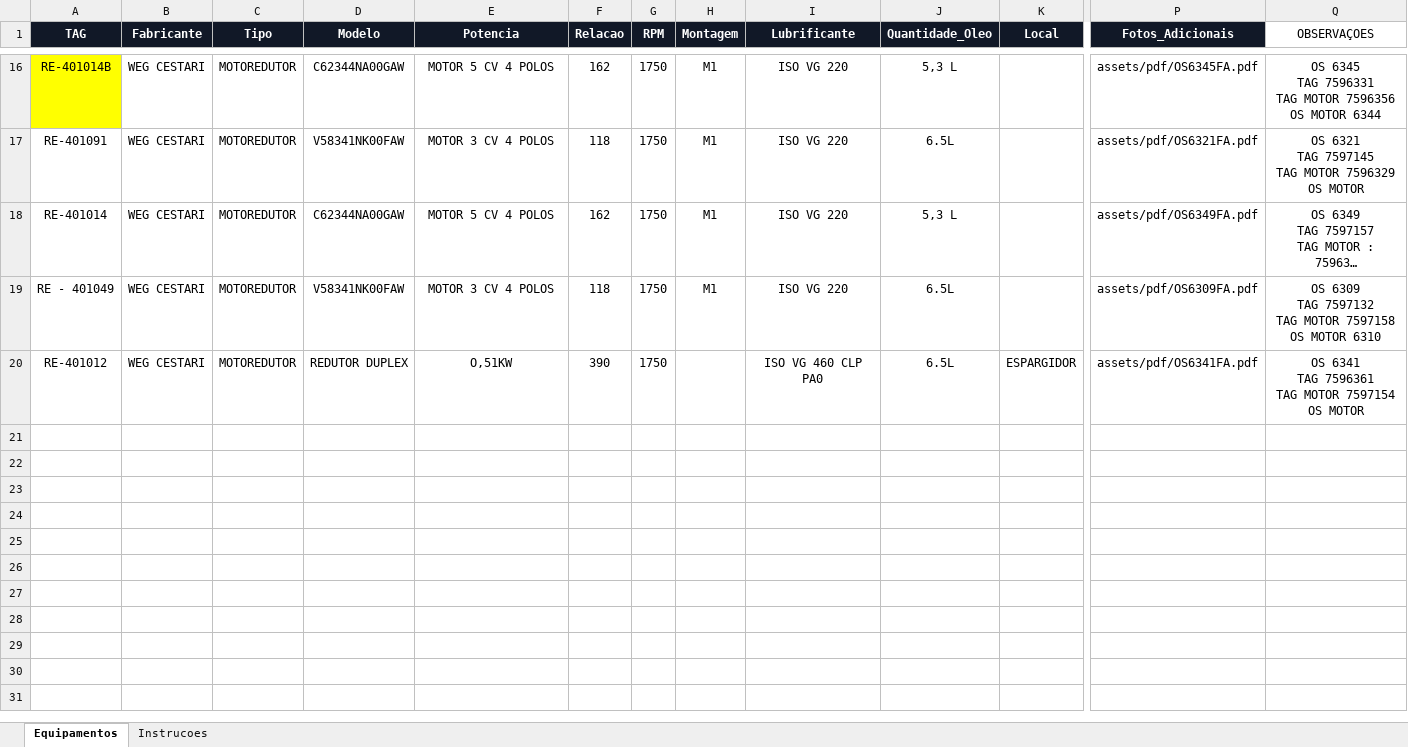
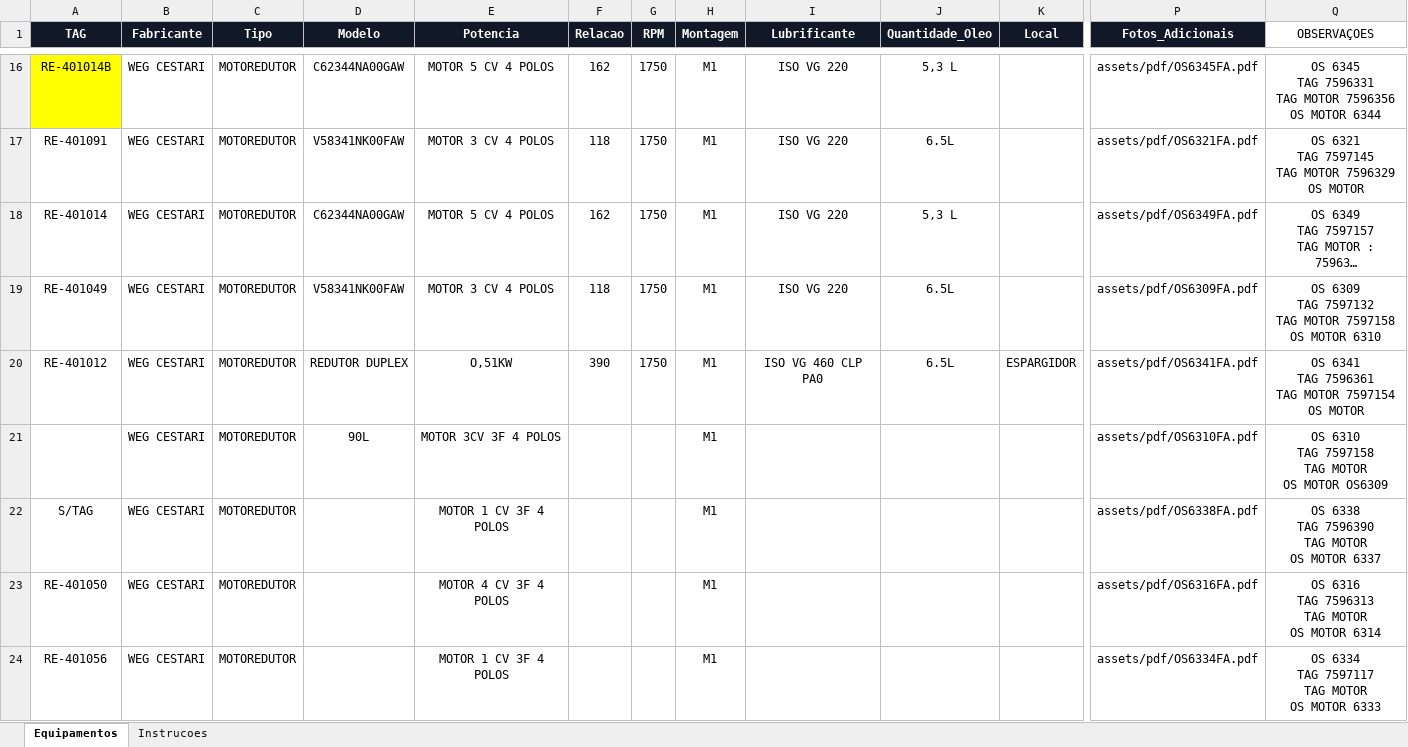
Before and after one commit to goldredutoresinpasa-web/DATABOOK-CALDEIRA-1, an Excel workbook: equipcaldeira1-INPASA.xlsx, sheet Equipamentos, drawn as a sheet; only a part is shown, gaps mark what is left out; long unchanged cells end in …; values as stored, in another font and other column widths than the file's, no borders; conditional formats and table styles not drawn; rows hold the shown columns only; ↵ is a line break in a cell; the diff covers the shown part only; the diff names each change by its address in the sheet, - before the commit and + after, or states it on an @@ line.

Commit message:
Add files via upload

```diff
--- a/equipcaldeira1-INPASA.xlsx (sheet Equipamentos)
+++ b/equipcaldeira1-INPASA.xlsx (sheet Equipamentos)
-A19 (TAG): RE - 401049
+A19 (TAG): RE-401049
-H20 (Montagem): (empty)
+H20 (Montagem): M1
+row 21:  | WEG CESTARI | MOTOREDUTOR | 90L | MOTOR 3CV 3F 4 POLOS |  |  | M1 |  |  |  | assets/pdf/OS6310FA.pdf | OS 6310 ↵ TAG 7597158 ↵ TAG MOTOR ↵ OS MOTOR OS6309
+row 22: S/TAG | WEG CESTARI | MOTOREDUTOR |  | MOTOR 1 CV 3F 4 POLOS |  |  | M1 |  |  |  | assets/pdf/OS6338FA.pdf | OS 6338 ↵ TAG 7596390 ↵ TAG MOTOR ↵ OS MOTOR 6337
+row 23: RE-401050 | WEG CESTARI | MOTOREDUTOR |  | MOTOR 4 CV 3F 4 POLOS |  |  | M1 |  |  |  | assets/pdf/OS6316FA.pdf | OS 6316 ↵ TAG 7596313 ↵ TAG MOTOR ↵ OS MOTOR 6314
+row 24: RE-401056 | WEG CESTARI | MOTOREDUTOR |  | MOTOR 1 CV 3F 4 POLOS |  |  | M1 |  |  |  | assets/pdf/OS6334FA.pdf | OS 6334 ↵ TAG 7597117 ↵ TAG MOTOR ↵ OS MOTOR 6333
```
Also changed, not shown: 5 added rows elsewhere in this sheet.
